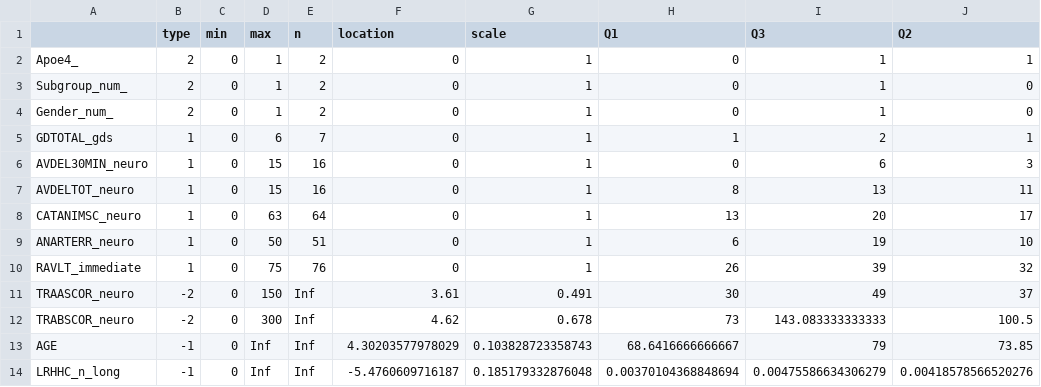
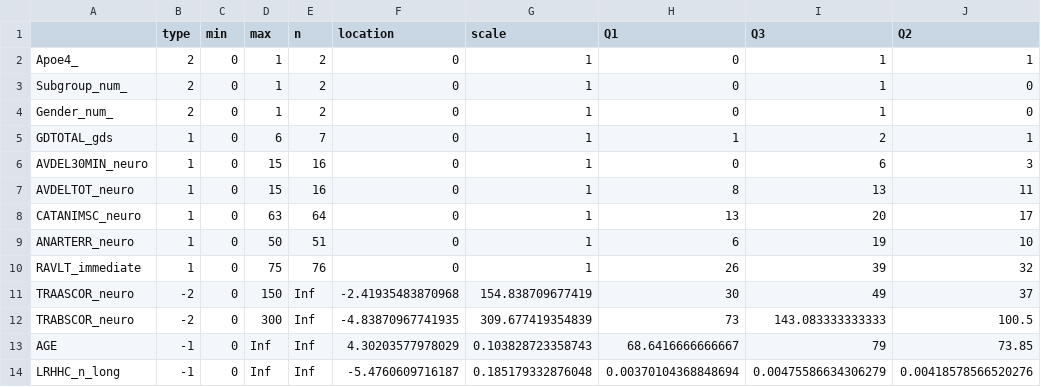
Before and after one commit to pglpm/ADBayes, a CSV file: worldbrain/scripts/varinfo.csv, drawn as a sheet.

```diff
--- a/worldbrain/scripts/varinfo.csv
+++ b/worldbrain/scripts/varinfo.csv
@@ -10,4 +10,4 @@
 "RAVLT_immediate",1,0,75,76,0,1,26,39,32
-"TRAASCOR_neuro",-2,0,150,Inf,3.61,0.491,30,49,37
-"TRABSCOR_neuro",-2,0,300,Inf,4.62,0.678,73,143.083333333333,100.5
+"TRAASCOR_neuro",-2,0,150,Inf,-2.41935483870968,154.838709677419,30,49,37
+"TRABSCOR_neuro",-2,0,300,Inf,-4.83870967741935,309.677419354839,73,143.083333333333,100.5
 "AGE",-1,0,Inf,Inf,4.30203577978029,0.103828723358743,68.6416666666667,79,73.85
```
Also changed, not shown: 3 other files.
